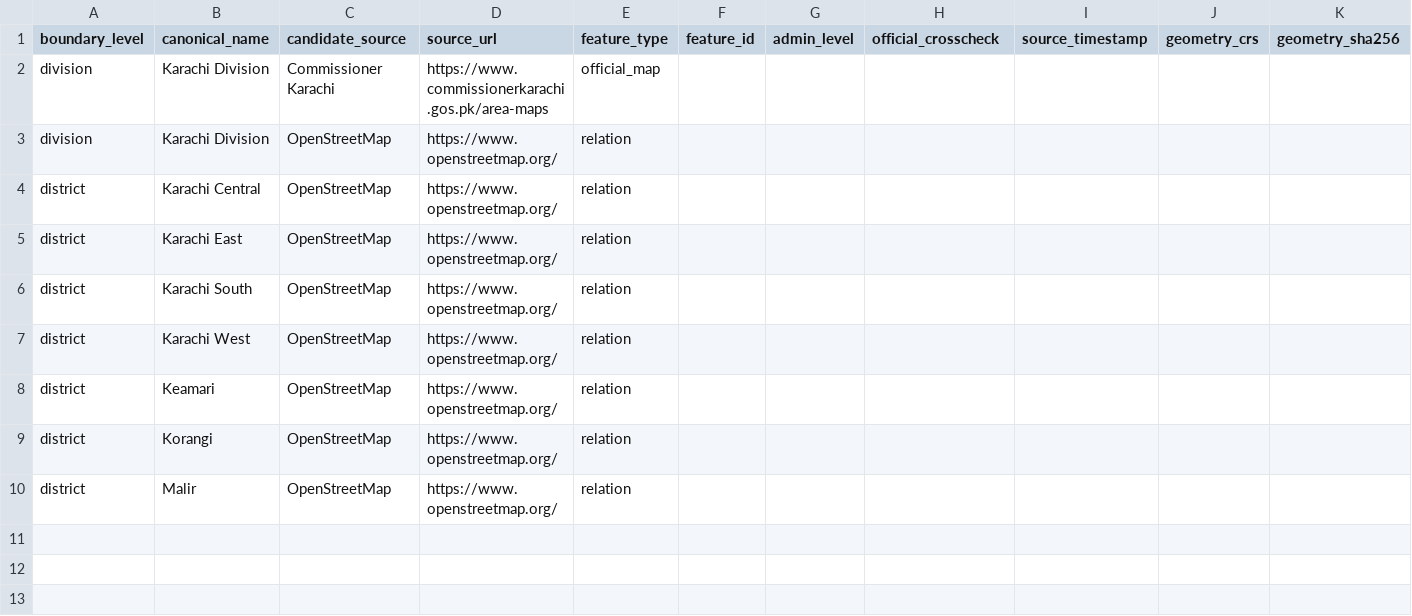
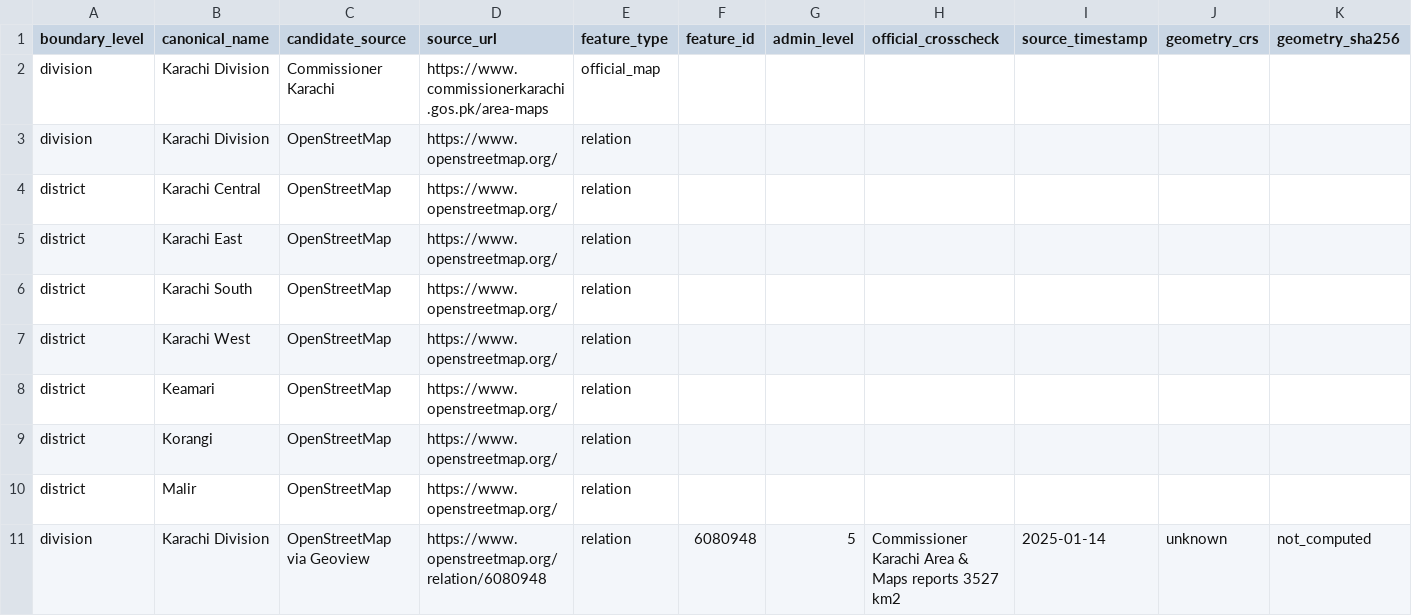
Before and after one commit to crystal-qazi/karachi-busses, a CSV file: data/research/PHASE_5G_BOUNDARY_CANDIDATES.csv, drawn as a sheet; only a part is shown; rows hold the shown columns only; the diff names each change by its address in the sheet, - before the commit and + after, or states it on an @@ line.

Commit message:
data(research): flag oversized OSM Karachi Division boundary candidate

```diff
--- a/data/research/PHASE_5G_BOUNDARY_CANDIDATES.csv
+++ b/data/research/PHASE_5G_BOUNDARY_CANDIDATES.csv
+row 11: division | Karachi Division | OpenStreetMap via Geoview | https://www.openstreetmap.org/relation/6080948 | relation | 6080948 | 5 | Commissioner Karachi Area & Maps reports 3527 km2 | 2025-01-14 | unknown | not_computed
```
